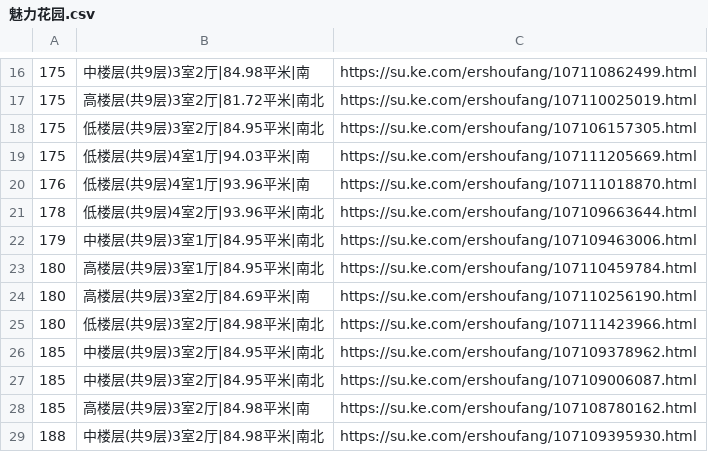
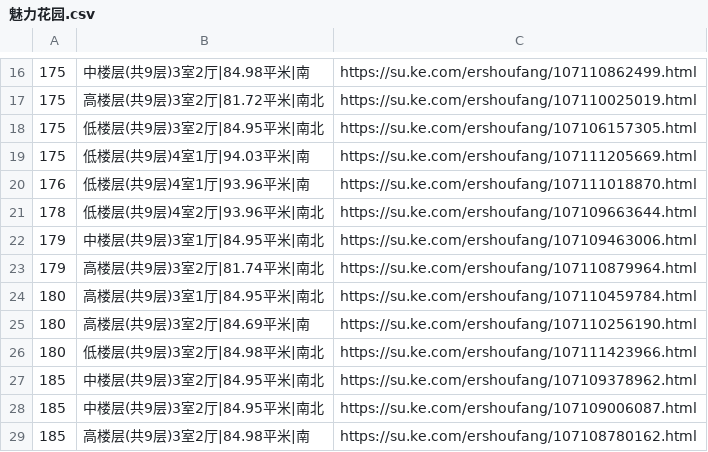
Before and after one commit to mengke1028/keke_git, a CSV file: 魅力花园.csv, drawn as a sheet; only a part is shown, gaps mark what is left out; the shorter side is filled out with more unchanged rows.

Commit message:
魅力花园

```diff
--- a/魅力花园.csv
+++ b/魅力花园.csv
@@ -22,2 +22,3 @@
 179,中楼层(共9层)3室1厅|84.95平米|南北,https://su.ke.com/ershoufang/107109463006.html
+179,高楼层(共9层)3室2厅|81.74平米|南北,https://su.ke.com/ershoufang/107110879964.html
 180,高楼层(共9层)3室1厅|84.95平米|南北,https://su.ke.com/ershoufang/107110459784.html
```
Also changed, not shown: 金御华府.csv.
